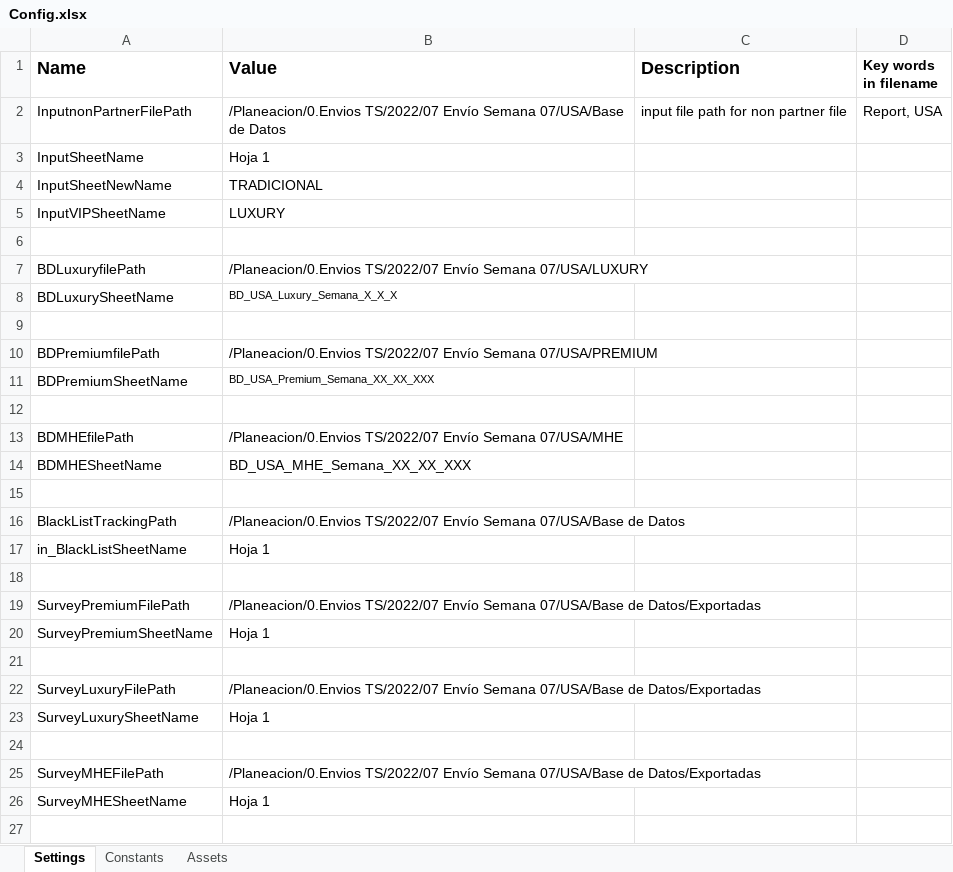
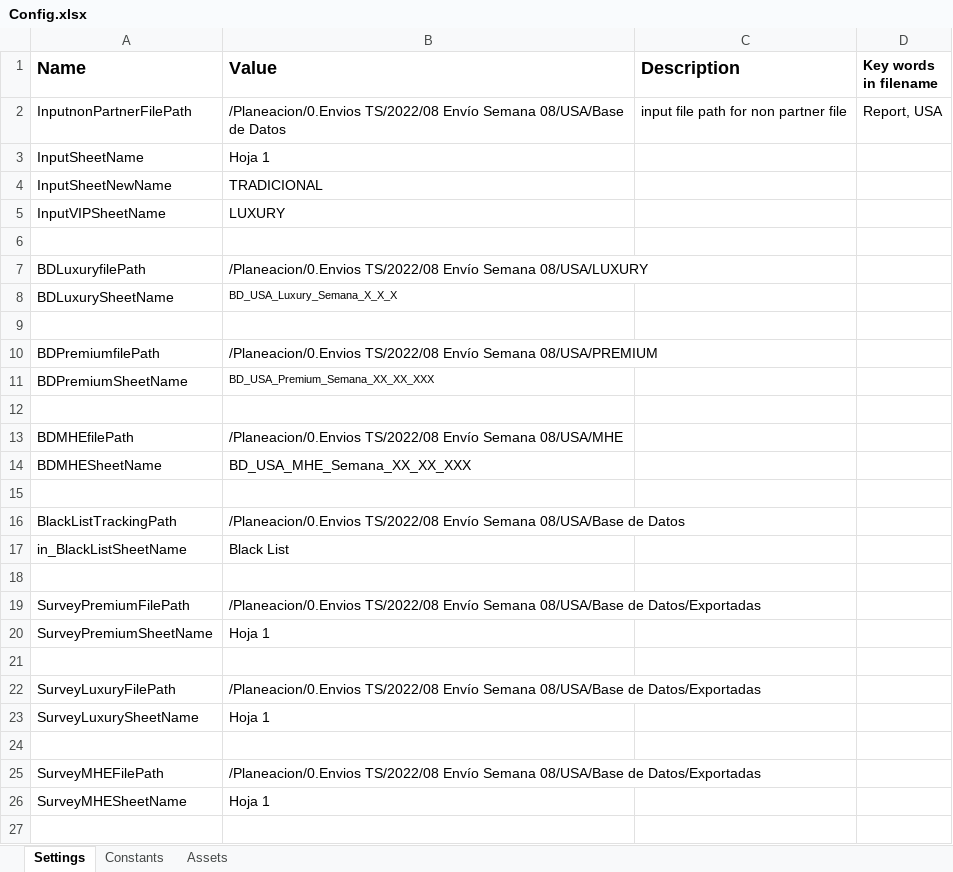
Before and after one commit to Tecnoyar/CinepolisUSA, an Excel workbook: Data/Config.xlsx, sheet Settings, drawn as a sheet; only a part is shown; values as stored, in another font and other column widths than the file's, no borders; the diff names each change by its address in the sheet, - before the commit and + after, or states it on an @@ line.

Commit message:
blacklist process updated

```diff
--- a/Data/Config.xlsx (sheet Settings)
+++ b/Data/Config.xlsx (sheet Settings)
-B2 (Value): /Planeacion/0.Envios TS/2022/07 Envío Semana 07/USA/Base de Datos
+B2 (Value): /Planeacion/0.Envios TS/2022/08 Envío Semana 08/USA/Base de Datos
-B7 (Value): /Planeacion/0.Envios TS/2022/07 Envío Semana 07/USA/LUXURY
+B7 (Value): /Planeacion/0.Envios TS/2022/08 Envío Semana 08/USA/LUXURY
-B10 (Value): /Planeacion/0.Envios TS/2022/07 Envío Semana 07/USA/PREMIUM
+B10 (Value): /Planeacion/0.Envios TS/2022/08 Envío Semana 08/USA/PREMIUM
-B13 (Value): /Planeacion/0.Envios TS/2022/07 Envío Semana 07/USA/MHE
+B13 (Value): /Planeacion/0.Envios TS/2022/08 Envío Semana 08/USA/MHE
-B16 (Value): /Planeacion/0.Envios TS/2022/07 Envío Semana 07/USA/Base de Datos
+B16 (Value): /Planeacion/0.Envios TS/2022/08 Envío Semana 08/USA/Base de Datos
-B17 (Value): Hoja 1
+B17 (Value): Black List
-B19 (Value): /Planeacion/0.Envios TS/2022/07 Envío Semana 07/USA/Base de Datos/Exportadas
+B19 (Value): /Planeacion/0.Envios TS/2022/08 Envío Semana 08/USA/Base de Datos/Exportadas
-B22 (Value): /Planeacion/0.Envios TS/2022/07 Envío Semana 07/USA/Base de Datos/Exportadas
+B22 (Value): /Planeacion/0.Envios TS/2022/08 Envío Semana 08/USA/Base de Datos/Exportadas
-B25 (Value): /Planeacion/0.Envios TS/2022/07 Envío Semana 07/USA/Base de Datos/Exportadas
+B25 (Value): /Planeacion/0.Envios TS/2022/08 Envío Semana 08/USA/Base de Datos/Exportadas
```
Also changed, not shown: sheet Constants, 1 other file.
